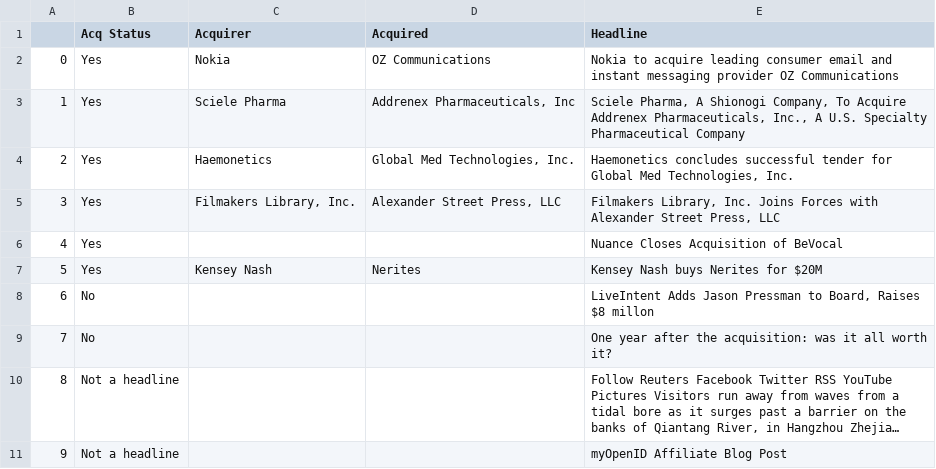
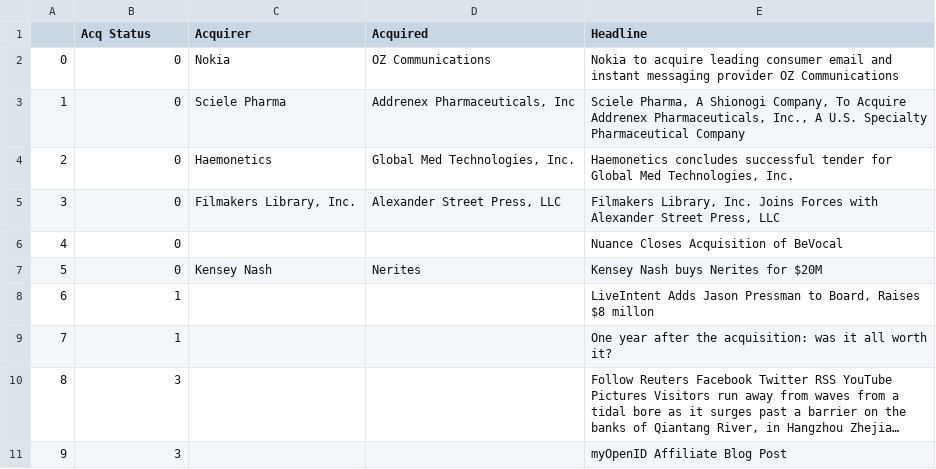
Before and after one commit to Press-Release-Infrastructure/press-release-qualtrics-infra, a CSV file: survey_data/selected_training.csv, drawn as a sheet; long unchanged cells end in …; the diff names each change by its address in the sheet, - before the commit and + after, or states it on an @@ line.

```diff
--- a/survey_data/selected_training.csv
+++ b/survey_data/selected_training.csv
-B2:B7 (Acq Status): Yes
+B2:B7 (Acq Status): 0
-B8:B9 (Acq Status): No
+B8:B9 (Acq Status): 1
-B10:B11 (Acq Status): Not a headline
+B10:B11 (Acq Status): 3
```
Also changed, not shown: survey_data/selected_att.csv, 5 other files.
